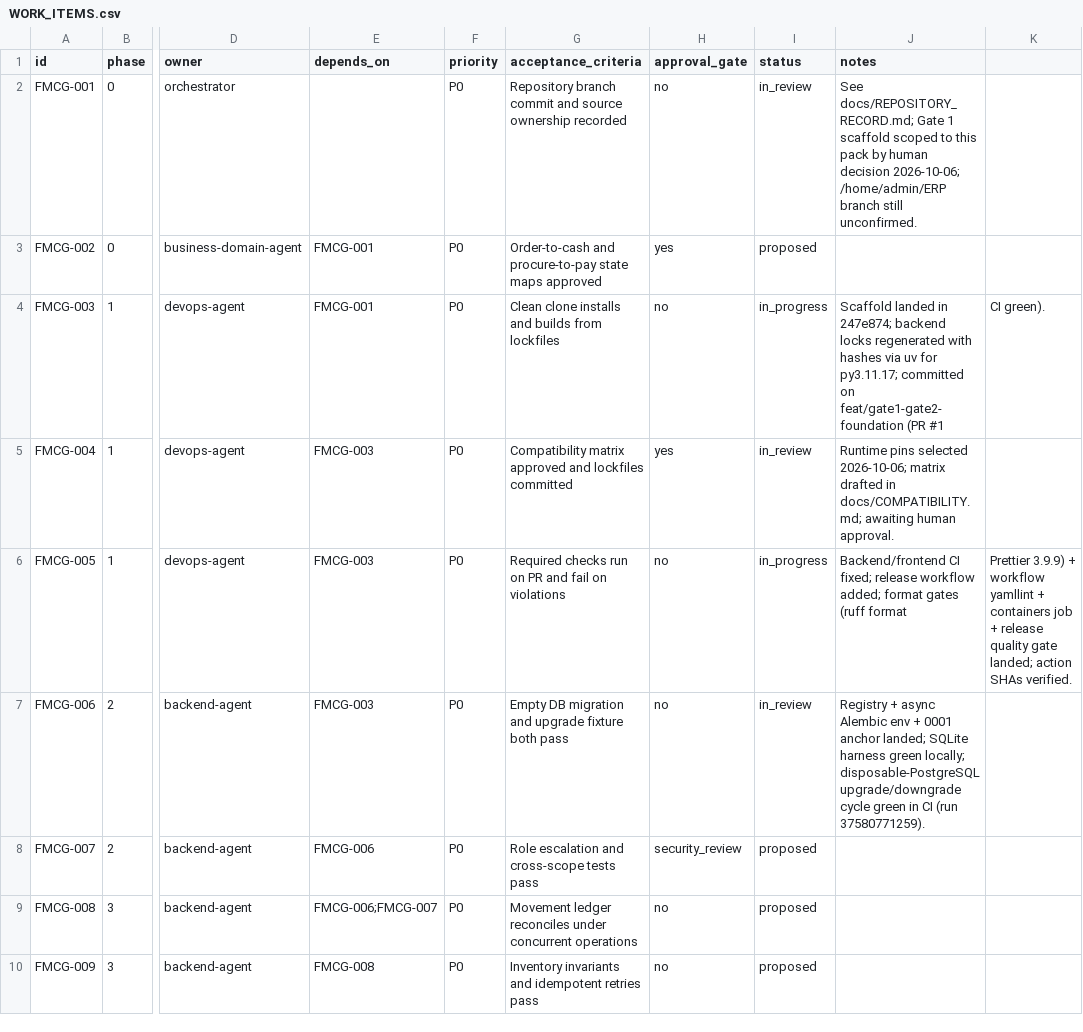
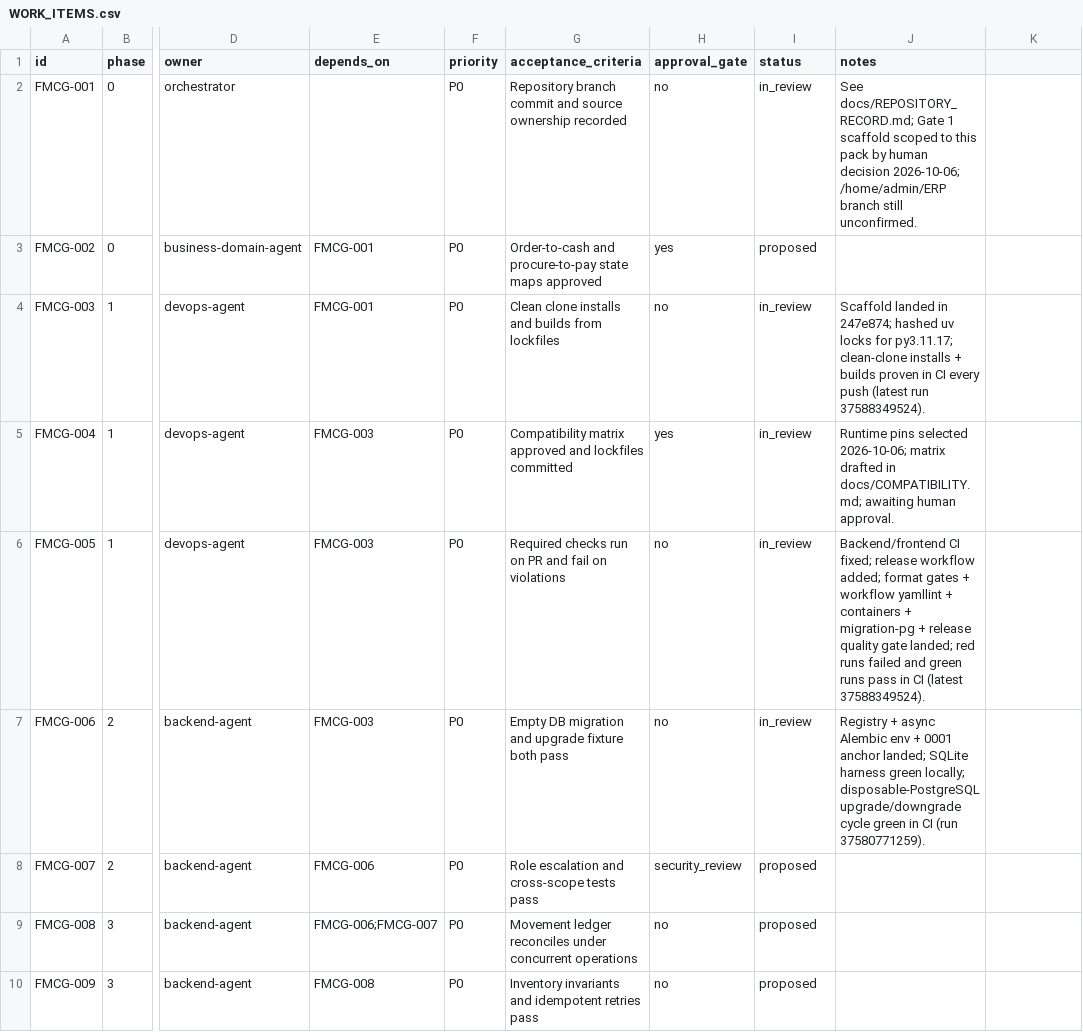
Before and after one commit to nyeinpyaesone-ui/fmcg-production-engineering-pack, a CSV file: plans/WORK_ITEMS.csv, drawn as a sheet; only a part is shown, gaps mark what is left out; the diff names each change by its address in the sheet, - before the commit and + after, or states it on an @@ line.

Commit message:
docs: FMCG-003/005 to in_review with CI evidence

```diff
--- a/plans/WORK_ITEMS.csv
+++ b/plans/WORK_ITEMS.csv
-I4 (status): in_progress
+I4 (status): in_review
-J4 (notes): …in 247e874; backend locks regenerated with hashes via uv for py3.11.17; committed on feat/gate1-gate2-foundation (PR #1
+J4 (notes): …in 247e874; hashed uv locks for py3.11.17; clean-clone installs + builds proven in CI every push (latest run 37588349524).
-K4: CI green).
+K4: (empty)
-I6 (status): in_progress
+I6 (status): in_review
-J6 (notes): …format gates (ruff format
+J6 (notes): …format gates + workflow yamllint + containers + migration-pg + release quality gate landed; red runs failed and green runs pass in CI (latest 37588349524).
-K6: Prettier 3.9.9) + workflow yamllint + containers job + release quality gate landed; action SHAs verified.
+K6: (empty)
```
